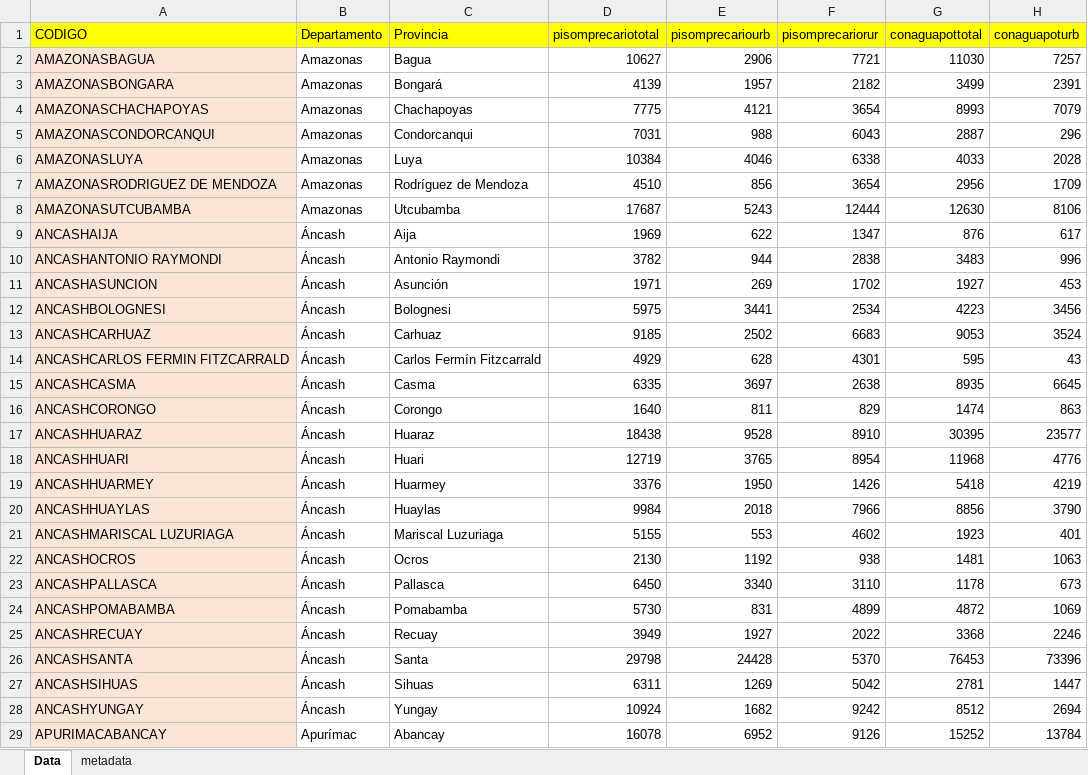
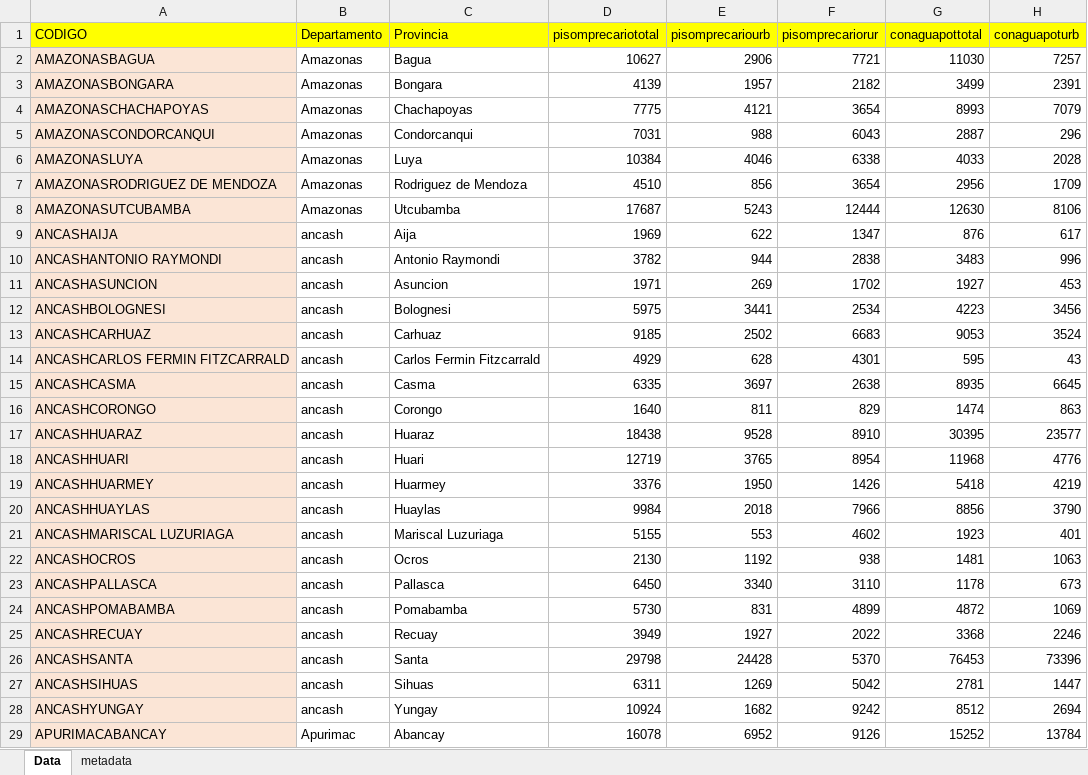
Before and after one commit to mariavenero99/mariavenero99, an Excel workbook: DATA INEI.xlsx, sheet Data, drawn as a sheet; only a part is shown; values as stored, in another font and other column widths than the file's, no borders; the diff covers the shown part only; the diff names each change by its address in the sheet, - before the commit and + after, or states it on an @@ line.

Commit message:
Add files via upload

```diff
--- a/DATA INEI.xlsx (sheet Data)
+++ b/DATA INEI.xlsx (sheet Data)
-C3 (Provincia): Bongará
+C3 (Provincia): Bongara
-C7 (Provincia): Rodríguez de Mendoza
+C7 (Provincia): Rodriguez de Mendoza
-B9:B28 (Departamento): Áncash
+B9:B28 (Departamento): ancash
-C11 (Provincia): Asunción
+C11 (Provincia): Asuncion
-C14 (Provincia): Carlos Fermín Fitzcarrald
+C14 (Provincia): Carlos Fermin Fitzcarrald
-B29 (Departamento): Apurímac
+B29 (Departamento): Apurimac
```
Also changed, not shown: 74 edited cells elsewhere in this sheet.
